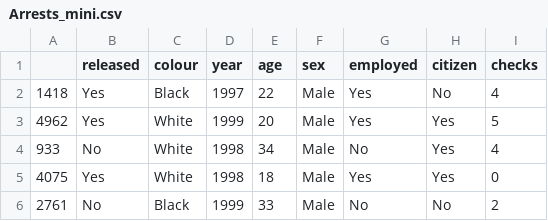
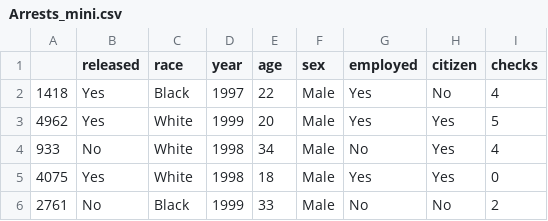
Before and after one commit to nussisthebaum/DATA119-Labs, a CSV file: Arrests_mini.csv, drawn as a sheet; only a part is shown.

Commit message:
Update Arrests_mini.csv
renaming variable to race

```diff
--- a/Arrests_mini.csv
+++ b/Arrests_mini.csv
@@ -1,2 +1,2 @@
-"","released","colour","year","age","sex","employed","citizen","checks"
+"","released","race","year","age","sex","employed","citizen","checks"
 "1418","Yes","Black",1997,22,"Male","Yes","No",4
```
